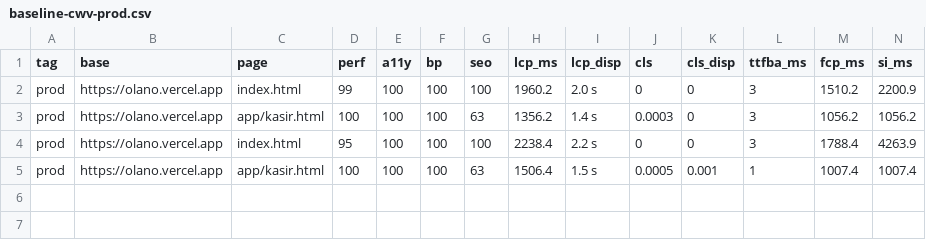
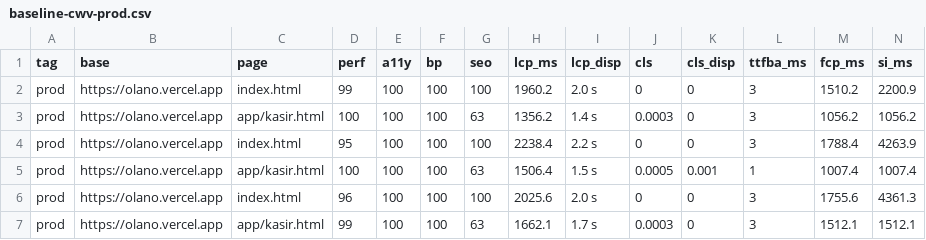
Before and after one commit to ROE3R/olano, a CSV file: audit/uiux/baseline-cwv-prod.csv, drawn as a sheet; only a part is shown; rows hold the shown columns only; the diff names each change by its address in the sheet, - before the commit and + after, or states it on an @@ line.

Commit message:
audit: gate FINAL lulus (lokal 94/91 + smoke 9/9 + prod 96/99, LCP 2.0/1.7, sw-v30 tervalidasi di prod) — merge pos+landing polish, deploy dpl_mhbC7Hs8MfDVNKK

```diff
--- a/audit/uiux/baseline-cwv-prod.csv
+++ b/audit/uiux/baseline-cwv-prod.csv
+row 6: prod | https://olano.vercel.app | index.html | 96 | 100 | 100 | 100 | 2025.6 | 2.0 s | 0 | 0 | 3 | 1755.6 | 4361.3
+row 7: prod | https://olano.vercel.app | app/kasir.html | 99 | 100 | 100 | 63 | 1662.1 | 1.7 s | 0.0003 | 0 | 3 | 1512.1 | 1512.1
```
Also changed, not shown: 3 other files.
